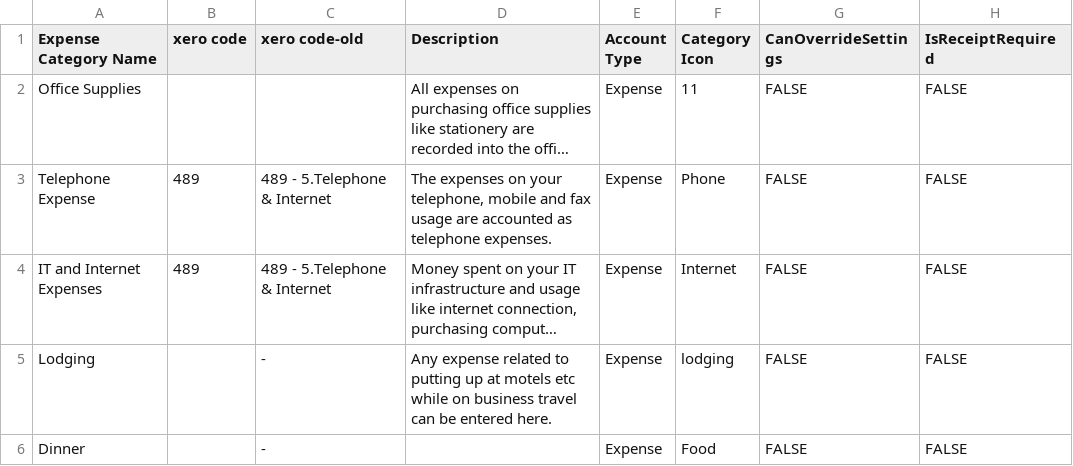
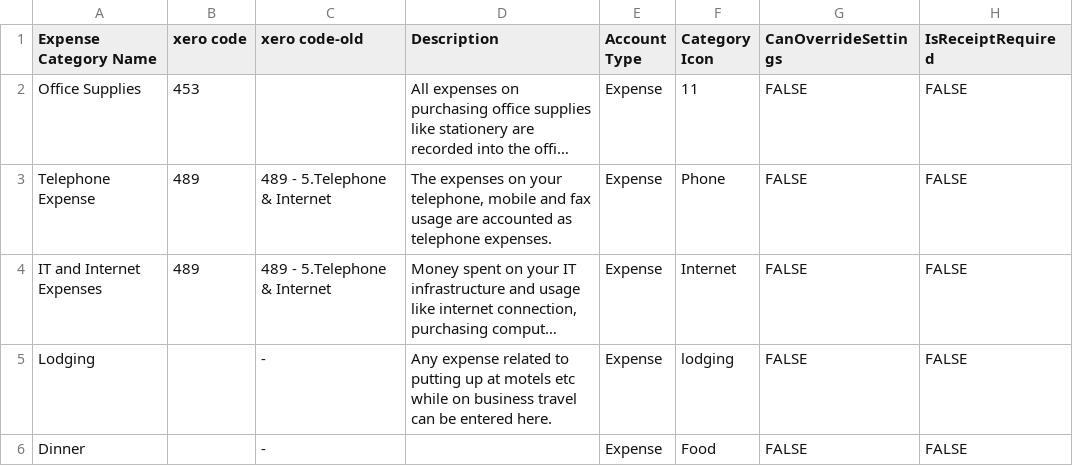
Before and after one commit to scottsuine/XeroInternalExpenses, a CSV file: mapping.csv, drawn as a sheet; only a part is shown; long unchanged cells end in …; the diff names each change by its address in the sheet, - before the commit and + after, or states it on an @@ line.

Commit message:
Add Office supply mappting

```diff
--- a/mapping.csv
+++ b/mapping.csv
-B2 (xero code): (empty)
+B2 (xero code): 453
```
